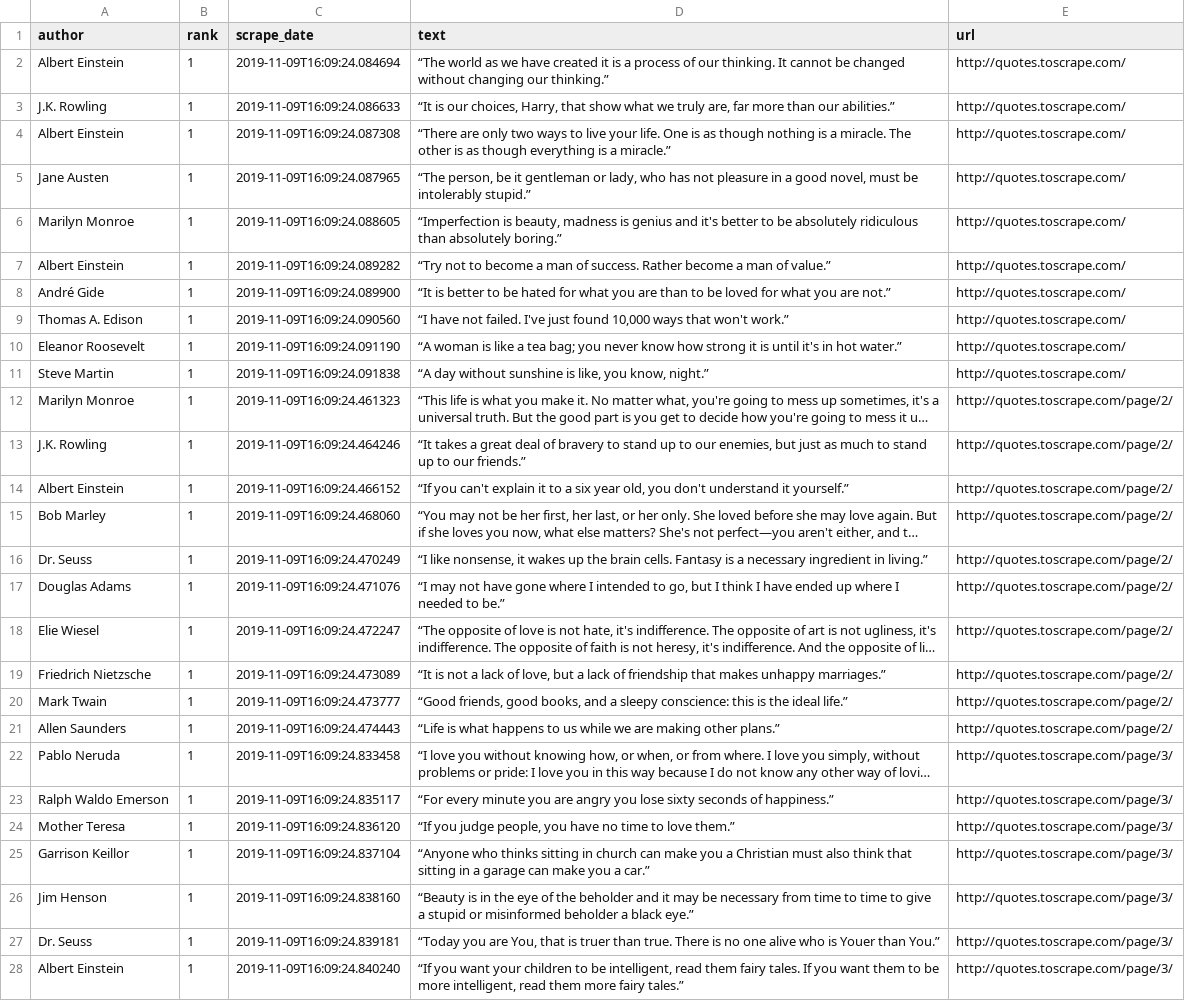
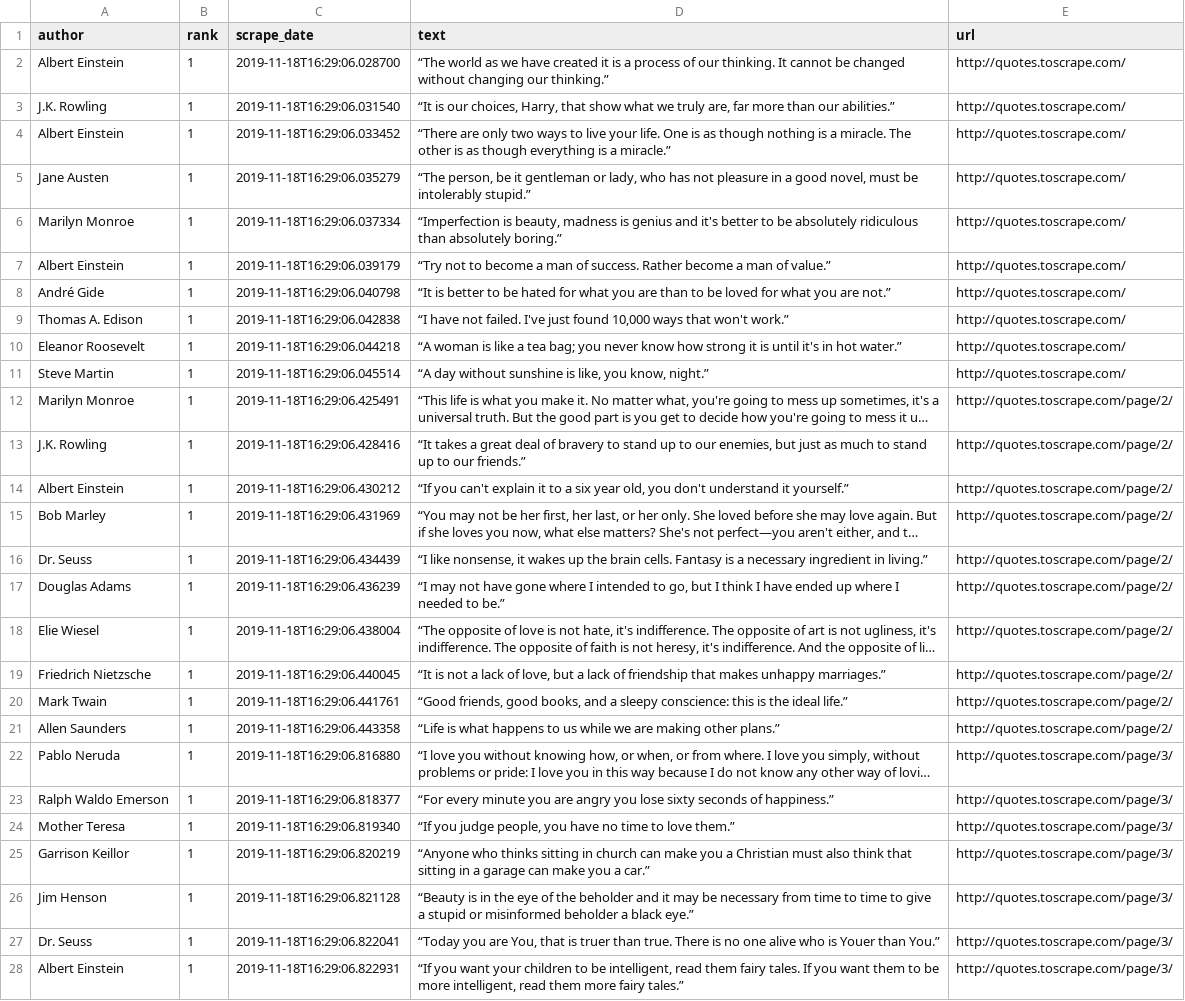
Before and after one commit to augustoscher/python-data-science, a CSV file: scrapy/quotes_project/quotes_project/quotes.csv, drawn as a sheet; only a part is shown; long unchanged cells end in …; the diff covers the shown part only; the diff names each change by its address in the sheet, - before the commit and + after, or states it on an @@ line.

Commit message:
csv file

```diff
--- a/scrapy/quotes_project/quotes_project/quotes.csv
+++ b/scrapy/quotes_project/quotes_project/quotes.csv
-C2 (scrape_date): 2019-11-09T16:09:24.084694
+C2 (scrape_date): 2019-11-18T16:29:06.028700
-C3 (scrape_date): 2019-11-09T16:09:24.086633
+C3 (scrape_date): 2019-11-18T16:29:06.031540
-C4 (scrape_date): 2019-11-09T16:09:24.087308
+C4 (scrape_date): 2019-11-18T16:29:06.033452
-C5 (scrape_date): 2019-11-09T16:09:24.087965
+C5 (scrape_date): 2019-11-18T16:29:06.035279
-C6 (scrape_date): 2019-11-09T16:09:24.088605
+C6 (scrape_date): 2019-11-18T16:29:06.037334
-C7 (scrape_date): 2019-11-09T16:09:24.089282
+C7 (scrape_date): 2019-11-18T16:29:06.039179
-C8 (scrape_date): 2019-11-09T16:09:24.089900
+C8 (scrape_date): 2019-11-18T16:29:06.040798
-C9 (scrape_date): 2019-11-09T16:09:24.090560
+C9 (scrape_date): 2019-11-18T16:29:06.042838
-C10 (scrape_date): 2019-11-09T16:09:24.091190
+C10 (scrape_date): 2019-11-18T16:29:06.044218
-C11 (scrape_date): 2019-11-09T16:09:24.091838
+C11 (scrape_date): 2019-11-18T16:29:06.045514
-C12 (scrape_date): 2019-11-09T16:09:24.461323
+C12 (scrape_date): 2019-11-18T16:29:06.425491
-C13 (scrape_date): 2019-11-09T16:09:24.464246
+C13 (scrape_date): 2019-11-18T16:29:06.428416
-C14 (scrape_date): 2019-11-09T16:09:24.466152
+C14 (scrape_date): 2019-11-18T16:29:06.430212
-C15 (scrape_date): 2019-11-09T16:09:24.468060
+C15 (scrape_date): 2019-11-18T16:29:06.431969
-C16 (scrape_date): 2019-11-09T16:09:24.470249
+C16 (scrape_date): 2019-11-18T16:29:06.434439
-C17 (scrape_date): 2019-11-09T16:09:24.471076
+C17 (scrape_date): 2019-11-18T16:29:06.436239
-C18 (scrape_date): 2019-11-09T16:09:24.472247
+C18 (scrape_date): 2019-11-18T16:29:06.438004
-C19 (scrape_date): 2019-11-09T16:09:24.473089
+C19 (scrape_date): 2019-11-18T16:29:06.440045
-C20 (scrape_date): 2019-11-09T16:09:24.473777
+C20 (scrape_date): 2019-11-18T16:29:06.441761
-C21 (scrape_date): 2019-11-09T16:09:24.474443
+C21 (scrape_date): 2019-11-18T16:29:06.443358
-C22 (scrape_date): 2019-11-09T16:09:24.833458
+C22 (scrape_date): 2019-11-18T16:29:06.816880
-C23 (scrape_date): 2019-11-09T16:09:24.835117
+C23 (scrape_date): 2019-11-18T16:29:06.818377
-C24 (scrape_date): 2019-11-09T16:09:24.836120
+C24 (scrape_date): 2019-11-18T16:29:06.819340
-C25 (scrape_date): 2019-11-09T16:09:24.837104
+C25 (scrape_date): 2019-11-18T16:29:06.820219
-C26 (scrape_date): 2019-11-09T16:09:24.838160
+C26 (scrape_date): 2019-11-18T16:29:06.821128
-C27 (scrape_date): 2019-11-09T16:09:24.839181
+C27 (scrape_date): 2019-11-18T16:29:06.822041
-C28 (scrape_date): 2019-11-09T16:09:24.840240
+C28 (scrape_date): 2019-11-18T16:29:06.822931
```
Also changed, not shown: 73 edited cells elsewhere in this file.
